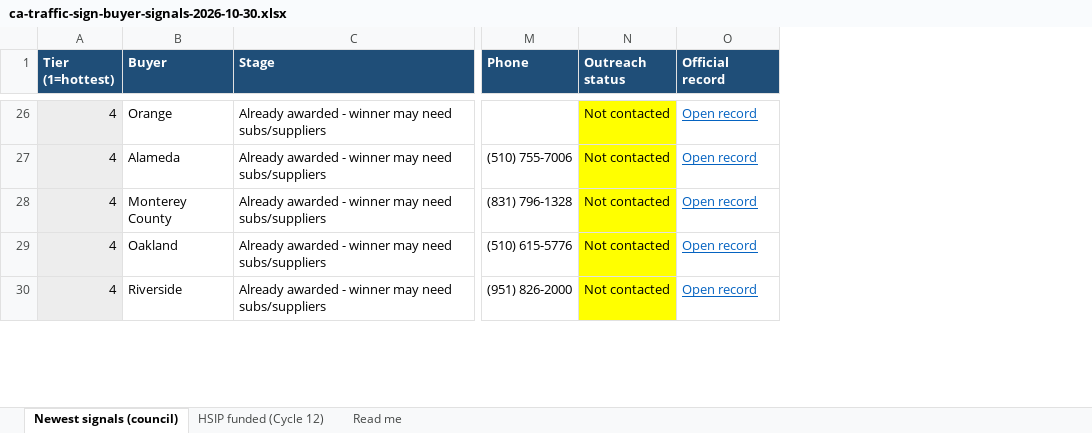
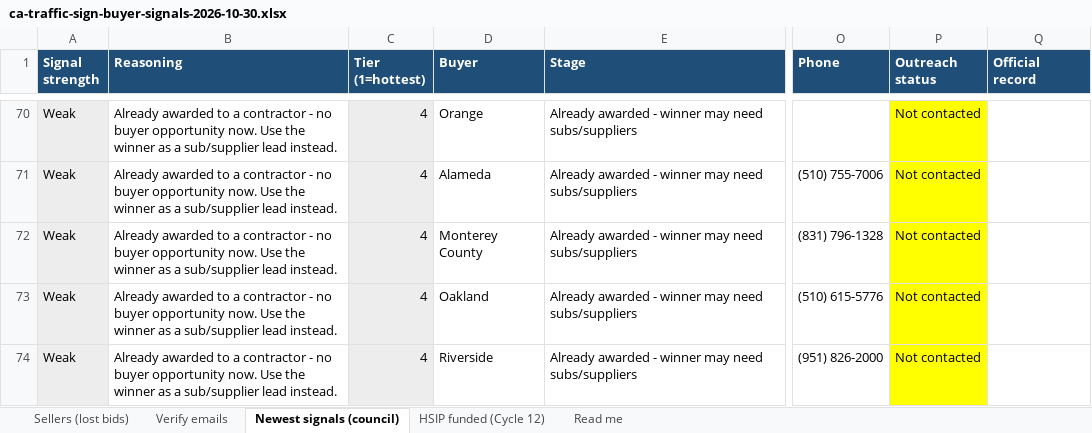
Before and after one commit to orgatreeker/notion-goapl, an Excel workbook: ca-traffic-sign-buyer-signals-2026-10-30.xlsx, sheet Newest signals (council), drawn as a sheet; only a part is shown, gaps mark what is left out; values as stored, in another font and other column widths than the file's, no borders; charts and pictures not drawn; addresses are those after the commit; the diff covers the shown part only; the diff names each change by its address in the sheet, - before the commit and + after, or states it on an @@ line.

```diff
--- a/ca-traffic-sign-buyer-signals-2026-10-30.xlsx (sheet Newest signals (council))
+++ b/ca-traffic-sign-buyer-signals-2026-10-30.xlsx (sheet Newest signals (council))
+sheet tab: Sellers (lost bids)
+sheet tab: Verify emails
+column A (Signal strength), rows 70-74: all Weak
+column B (Reasoning), rows 70-74: all Already awarded to a contractor - no buyer opportunity now. Use the winner as a sub/supplier lead instead.
-Q70:Q74 (Official record): Open record
+Q70:Q74 (Official record): (empty)
```
Also changed, not shown: 55 added rows and 25 edited cells elsewhere in this sheet, sheet HSIP funded (Cycle 12), charts or pictures, 2 other files.
